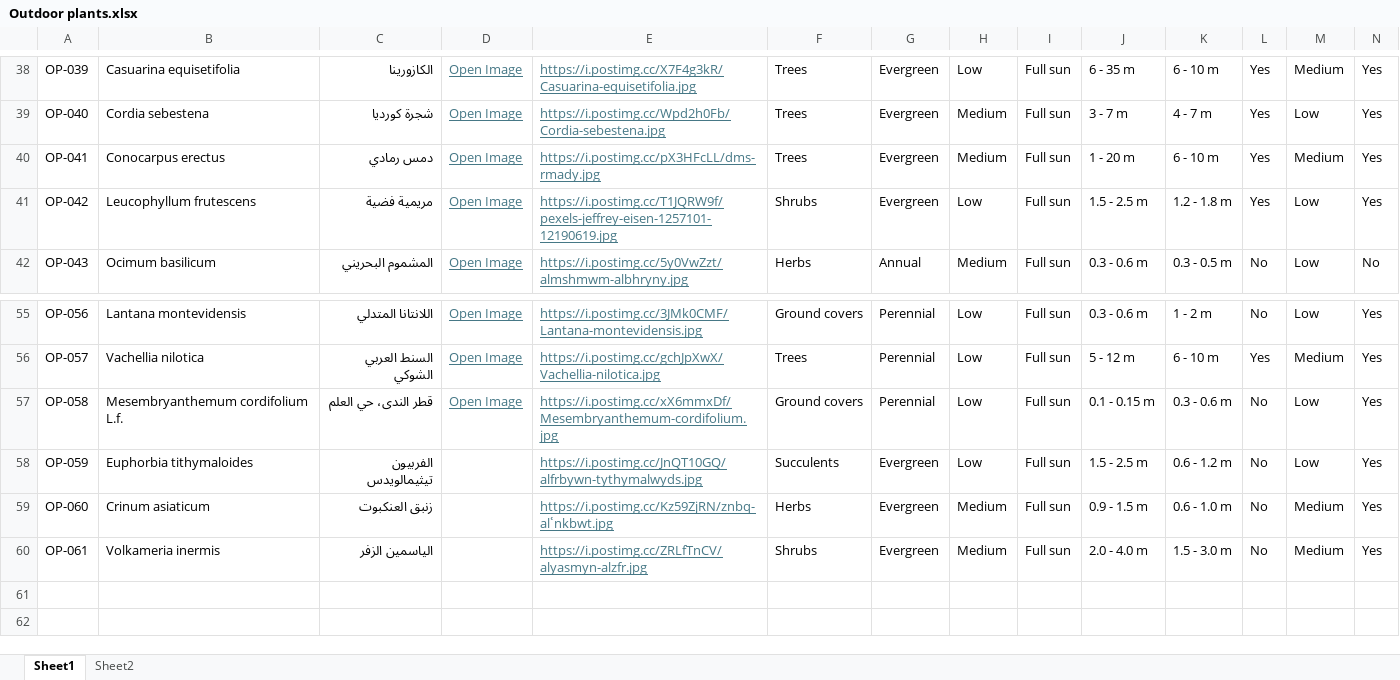
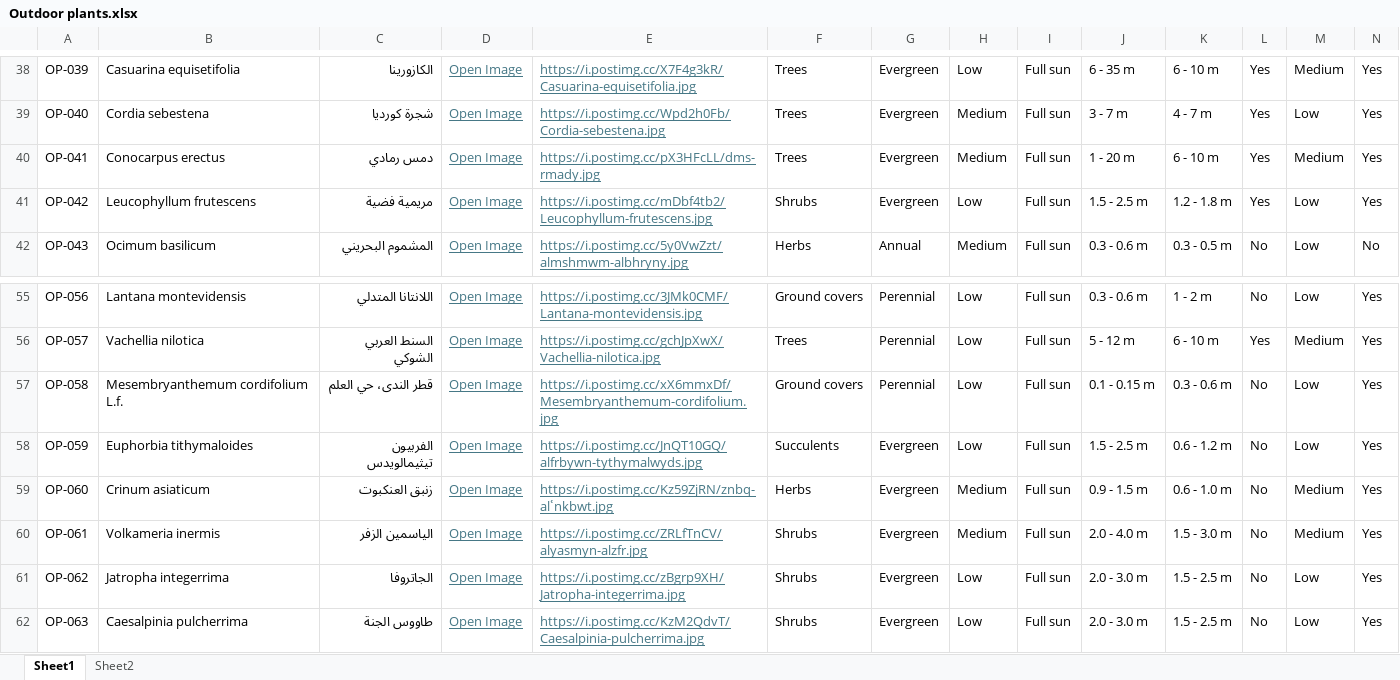
Before and after one commit to UOB-landscape/landscapingUOB-api, an Excel workbook: data/Outdoor plants.xlsx, sheet Sheet1, drawn as a sheet; only a part is shown, gaps mark what is left out; values as stored, in another font and other column widths than the file's, no borders; conditional formats not drawn; rows hold the shown columns only; the diff names each change by its address in the sheet, - before the commit and + after, or states it on an @@ line.

Commit message:
OP-062, OP-063 added

```diff
--- a/data/Outdoor plants.xlsx (sheet Sheet1)
+++ b/data/Outdoor plants.xlsx (sheet Sheet1)
-E41: https://i.postimg.cc/T1JQRW9f/pexels-jeffrey-eisen-1257101-12190619.jpg
+E41: https://i.postimg.cc/mDbf4tb2/Leucophyllum-frutescens.jpg
-D58:D60: (empty)
+D58:D60: Open Image
+row 61: OP-062 | Jatropha integerrima | الجاتروفا | Open Image | https://i.postimg.cc/zBgrp9XH/Jatropha-integerrima.jpg | Shrubs | Evergreen | Low | Full sun | 2.0 - 3.0 m | 1.5 - 2.5 m | No | Low | Yes
+row 62: OP-063 | Caesalpinia pulcherrima | طاووس الجنة | Open Image | https://i.postimg.cc/KzM2QdvT/Caesalpinia-pulcherrima.jpg | Shrubs | Evergreen | Low | Full sun | 2.0 - 3.0 m | 1.5 - 2.5 m | No | Low | Yes
```
